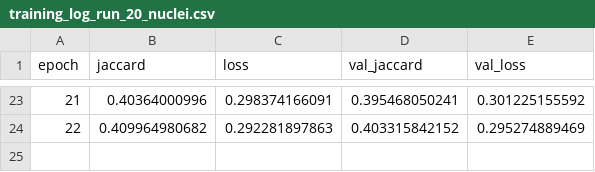
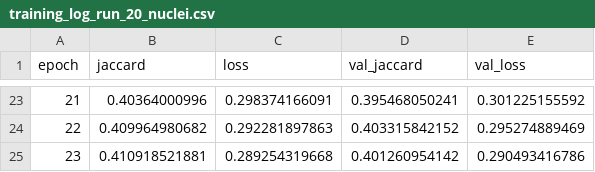
Before and after one commit to grantbey/deep_microscopy, a CSV file: data/logs/training_log_run_20_nuclei.csv, drawn as a sheet; only a part is shown, gaps mark what is left out; the diff names each change by its address in the sheet, - before the commit and + after, or states it on an @@ line.

```diff
--- a/data/logs/training_log_run_20_nuclei.csv
+++ b/data/logs/training_log_run_20_nuclei.csv
+row 25: 23 | 0.410918521881 | 0.289254319668 | 0.401260954142 | 0.290493416786
```
Also changed, not shown: 1 other file.
